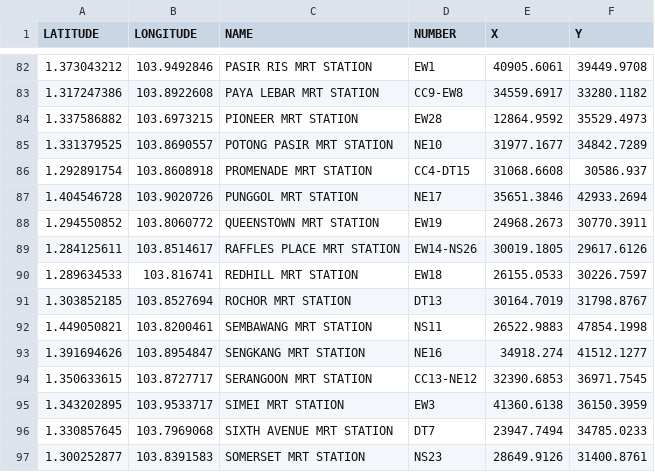
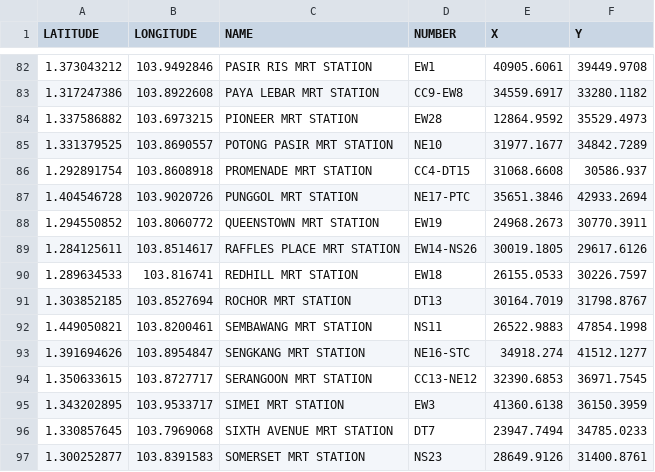
Before and after one commit to vribli/propertea, a CSV file: propertea/static/MRT_LRT_Station_Data.csv, drawn as a sheet; only a part is shown, gaps mark what is left out.

```diff
--- a/propertea/static/MRT_LRT_Station_Data.csv
+++ b/propertea/static/MRT_LRT_Station_Data.csv
@@ -86,3 +86,3 @@ LATITUDE,LONGITUDE,NAME,NUMBER,X,Y
 1.292891754,103.8608918,PROMENADE MRT STATION,CC4-DT15,31068.6608,30586.937
-1.404546728,103.9020726,PUNGGOL MRT STATION,NE17,35651.3846,42933.2694
+1.404546728,103.9020726,PUNGGOL MRT STATION,NE17-PTC,35651.3846,42933.2694
 1.294550852,103.8060772,QUEENSTOWN MRT STATION,EW19,24968.2673,30770.3911
@@ -92,3 +92,3 @@ LATITUDE,LONGITUDE,NAME,NUMBER,X,Y
 1.449050821,103.8200461,SEMBAWANG MRT STATION,NS11,26522.9883,47854.1998
-1.391694626,103.8954847,SENGKANG MRT STATION,NE16,34918.274,41512.1277
+1.391694626,103.8954847,SENGKANG MRT STATION,NE16-STC,34918.274,41512.1277
 1.350633615,103.8727717,SERANGOON MRT STATION,CC13-NE12,32390.6853,36971.7545
```
Also changed, not shown: 2 other files.
